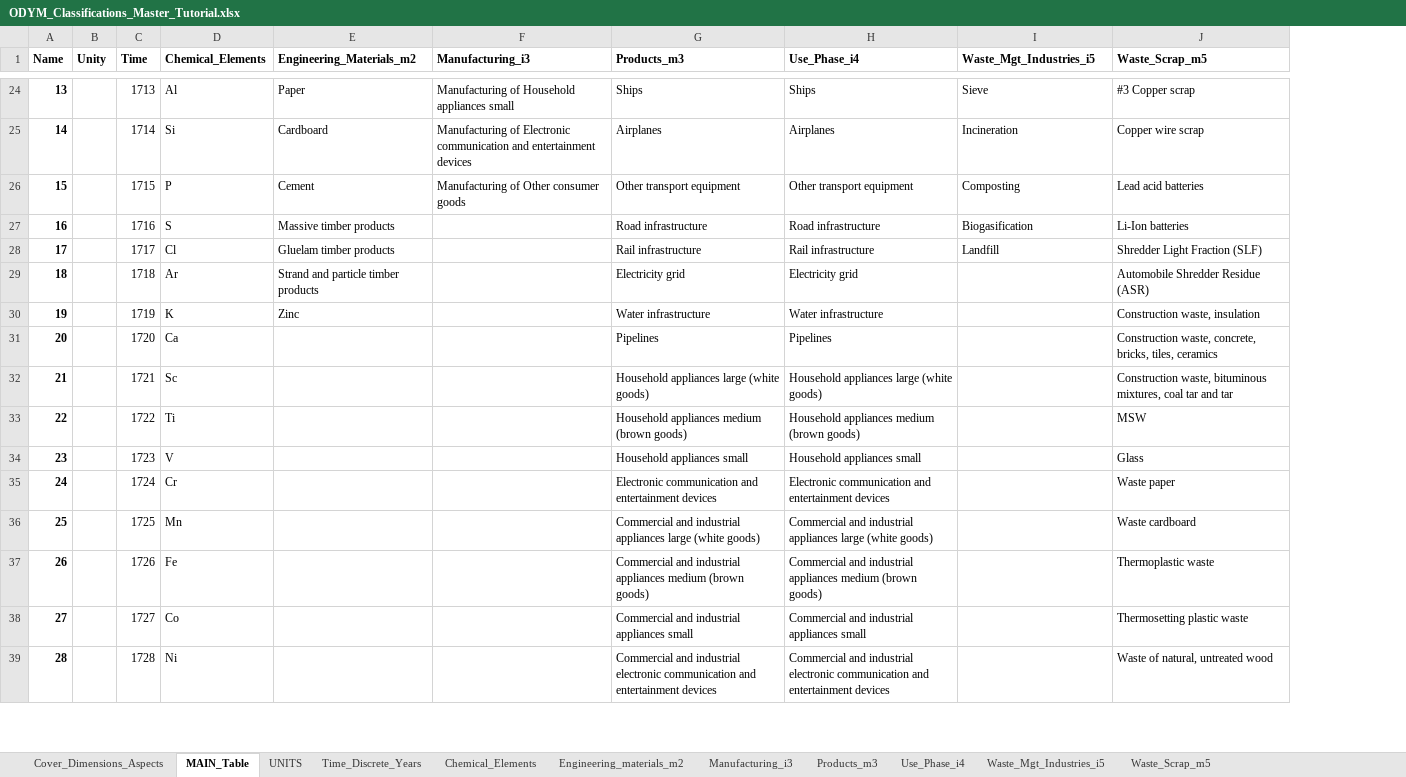
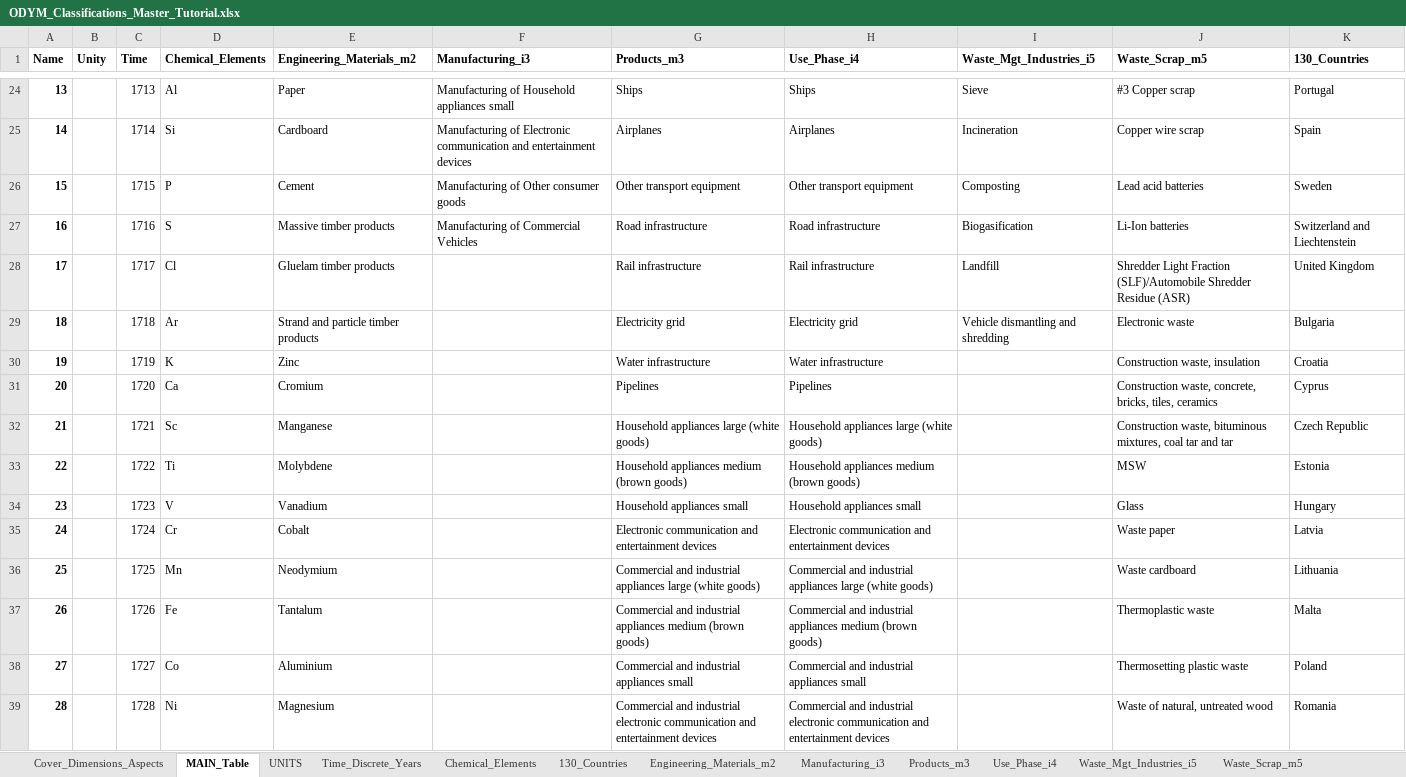
Before and after one commit to IndEcol/ODYM, an Excel workbook: docs/Files/ODYM_Classifications_Master_Tutorial.xlsx, sheet MAIN_Table, drawn as a sheet; only a part is shown, gaps mark what is left out; values as stored, in another font and other column widths than the file's, no borders; the diff covers the shown part only; the diff names each change by its address in the sheet, - before the commit and + after, or states it on an @@ line.

```diff
--- a/docs/Files/ODYM_Classifications_Master_Tutorial.xlsx (sheet MAIN_Table)
+++ b/docs/Files/ODYM_Classifications_Master_Tutorial.xlsx (sheet MAIN_Table)
-sheet tab: Engineering_materials_m2
+sheet tab: Engineering_Materials_m2
+sheet tab: 130_Countries
+column K (130_Countries), rows 24-39: Portugal | Spain | Sweden | Switzerland and Liechtenstein | United Kingdom | Bulgaria | Croatia | Cyprus | Czech Republic | Estonia | Hungary | Latvia | Lithuania | Malta | Poland | Romania
-F27 (Manufacturing_i3): (empty)
+F27 (Manufacturing_i3): Manufacturing of Commercial Vehicles
-J28 (Waste_Scrap_m5): …Light Fraction (SLF)
+J28 (Waste_Scrap_m5): …Light Fraction (SLF)/Automobile Shredder Residue (ASR)
-I29 (Waste_Mgt_Industries_i5): (empty)
+I29 (Waste_Mgt_Industries_i5): Vehicle dismantling and shredding
-J29 (Waste_Scrap_m5): Automobile Shredder Residue (ASR)
+J29 (Waste_Scrap_m5): Electronic waste
-E31 (Engineering_Materials_m2): (empty)
+E31 (Engineering_Materials_m2): Cromium
-E32 (Engineering_Materials_m2): (empty)
+E32 (Engineering_Materials_m2): Manganese
-E33 (Engineering_Materials_m2): (empty)
+E33 (Engineering_Materials_m2): Molybdene
-E34 (Engineering_Materials_m2): (empty)
+E34 (Engineering_Materials_m2): Vanadium
-E35 (Engineering_Materials_m2): (empty)
+E35 (Engineering_Materials_m2): Cobalt
-E36 (Engineering_Materials_m2): (empty)
+E36 (Engineering_Materials_m2): Neodymium
-E37 (Engineering_Materials_m2): (empty)
+E37 (Engineering_Materials_m2): Tantalum
-E38 (Engineering_Materials_m2): (empty)
+E38 (Engineering_Materials_m2): Aluminium
-E39 (Engineering_Materials_m2): (empty)
+E39 (Engineering_Materials_m2): Magnesium
```
Also changed, not shown: 26 edited cells elsewhere in this sheet, sheet Engineering_Materials_m2, sheet Waste_Scrap_m5, sheet Use_Phase_i4, sheet Waste_Mgt_Industries_i5, sheet Manufacturing_i3, sheet Products_m3, formulas that keep their value, 13 other files.
